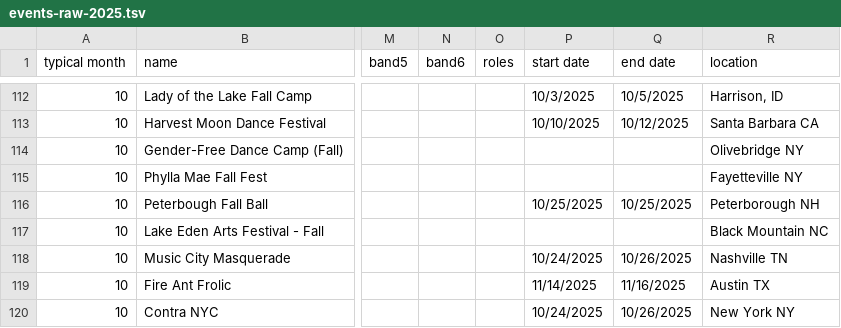
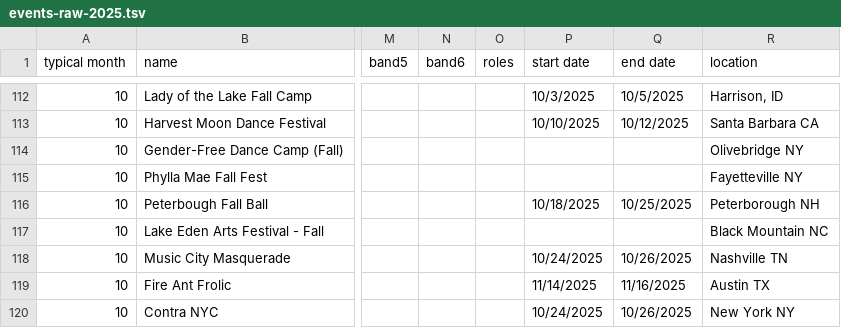
Before and after one commit to jeffkaufman/trycontra, a TSV file: events-raw-2025.tsv, drawn as a sheet; only a part is shown, gaps mark what is left out; the diff names each change by its address in the sheet, - before the commit and + after, or states it on an @@ line.

Commit message:
sync with spreadsheet

```diff
--- a/events-raw-2025.tsv
+++ b/events-raw-2025.tsv
-P116 (start date): 10/25/2025
+P116 (start date): 10/18/2025
```
Also changed, not shown: 1 other file.
